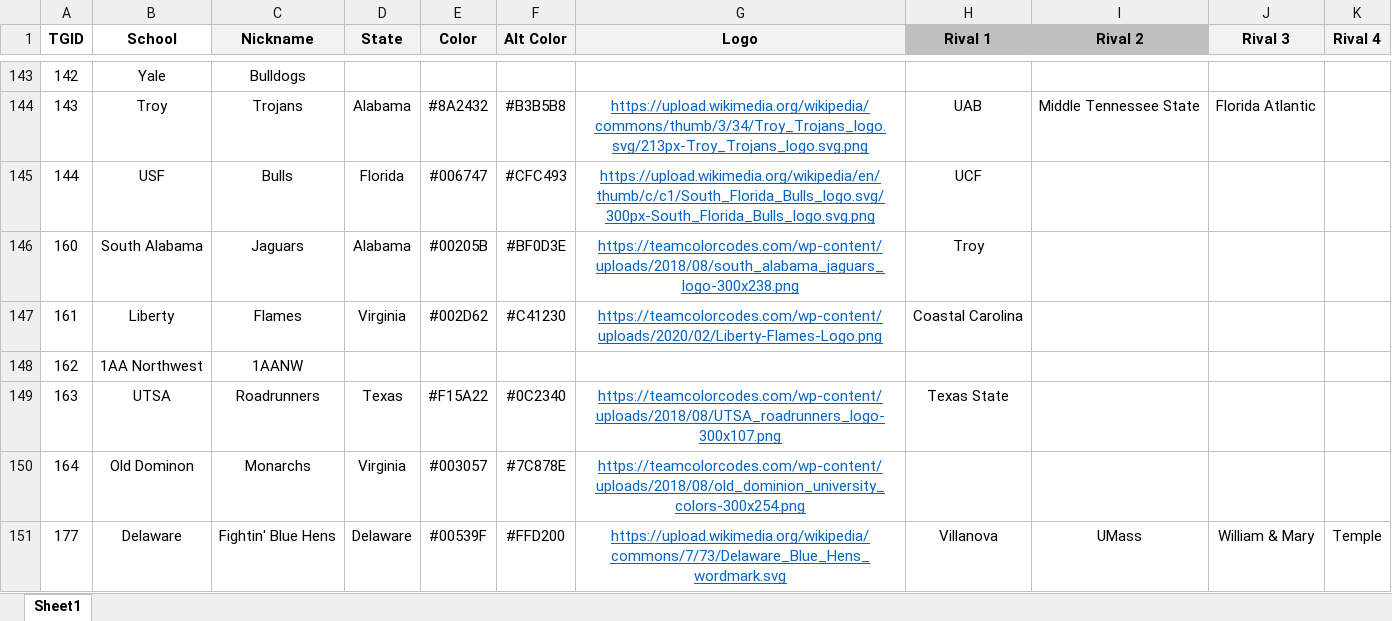
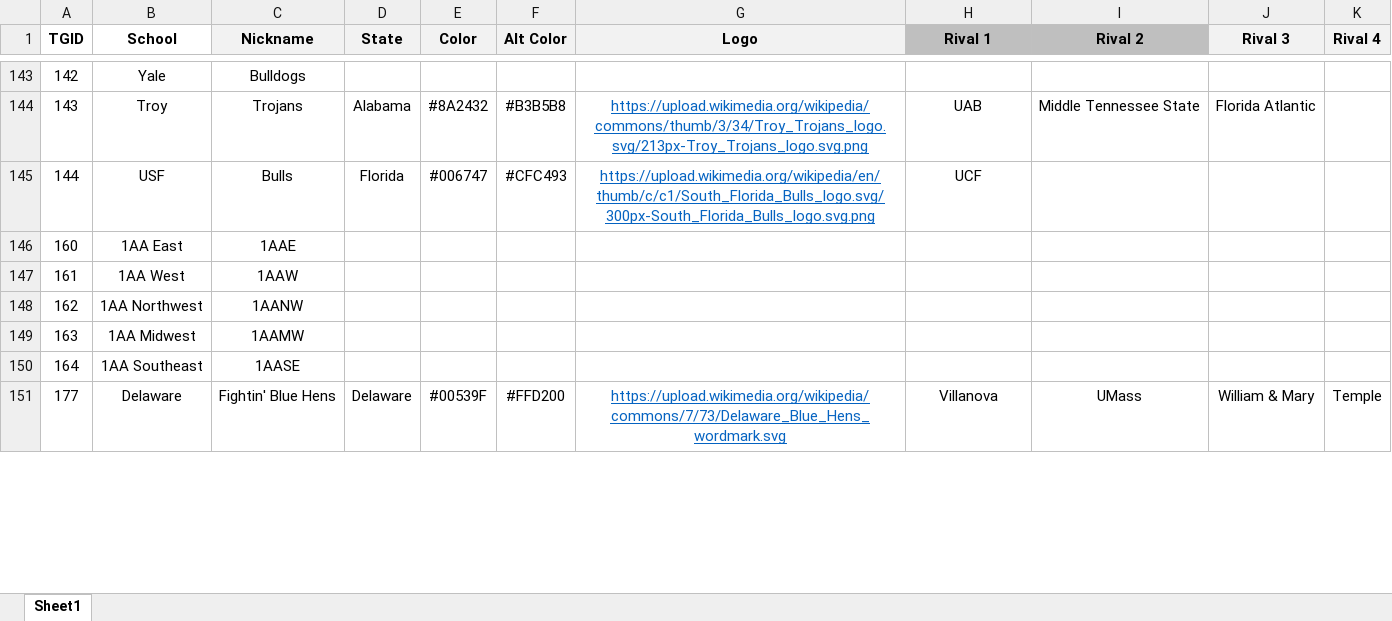
Before and after one commit to jet5195/NCAA-PS2-Scheduler-UI, an Excel workbook: src/assets/NCAA_06_School_Data.xlsx, sheet Sheet1, drawn as a sheet; only a part is shown, gaps mark what is left out; values as stored, in another font and other column widths than the file's, no borders; the diff covers the shown part only; the diff names each change by its address in the sheet, - before the commit and + after, or states it on an @@ line.

Commit message:
Update NCAA_06_School_Data.xlsx

```diff
--- a/src/assets/NCAA_06_School_Data.xlsx (sheet Sheet1)
+++ b/src/assets/NCAA_06_School_Data.xlsx (sheet Sheet1)
-B146 (School): South Alabama
+B146 (School): 1AA East
-C146 (Nickname): Jaguars
+C146 (Nickname): 1AAE
-D146 (State): Alabama
+D146 (State): (empty)
-E146 (Color): #00205B
+E146 (Color): (empty)
-F146 (Alt Color): #BF0D3E
+F146 (Alt Color): (empty)
-G146 (Logo): https://teamcolorcodes.com/wp-content/uploads/2018/08/south_alabama_jaguars_logo-300x238.png
+G146 (Logo): (empty)
-H146 (Rival 1): Troy
+H146 (Rival 1): (empty)
-B147 (School): Liberty
+B147 (School): 1AA West
-C147 (Nickname): Flames
+C147 (Nickname): 1AAW
-D147 (State): Virginia
+D147 (State): (empty)
-E147 (Color): #002D62
+E147 (Color): (empty)
-F147 (Alt Color): #C41230
+F147 (Alt Color): (empty)
-G147 (Logo): https://teamcolorcodes.com/wp-content/uploads/2020/02/Liberty-Flames-Logo.png
+G147 (Logo): (empty)
-H147 (Rival 1): Coastal Carolina
+H147 (Rival 1): (empty)
-B149 (School): UTSA
+B149 (School): 1AA Midwest
-C149 (Nickname): Roadrunners
+C149 (Nickname): 1AAMW
-D149 (State): Texas
+D149 (State): (empty)
-E149 (Color): #F15A22
+E149 (Color): (empty)
-F149 (Alt Color): #0C2340
+F149 (Alt Color): (empty)
-G149 (Logo): https://teamcolorcodes.com/wp-content/uploads/2018/08/UTSA_roadrunners_logo-300x107.png
+G149 (Logo): (empty)
-H149 (Rival 1): Texas State
+H149 (Rival 1): (empty)
-B150 (School): Old Dominon
+B150 (School): 1AA Southeast
-C150 (Nickname): Monarchs
+C150 (Nickname): 1AASE
-D150 (State): Virginia
+D150 (State): (empty)
-E150 (Color): #003057
+E150 (Color): (empty)
-F150 (Alt Color): #7C878E
+F150 (Alt Color): (empty)
-G150 (Logo): https://teamcolorcodes.com/wp-content/uploads/2018/08/old_dominion_university_colors-300x254.png
+G150 (Logo): (empty)
```
Also changed, not shown: 7 edited cells elsewhere in this sheet.
